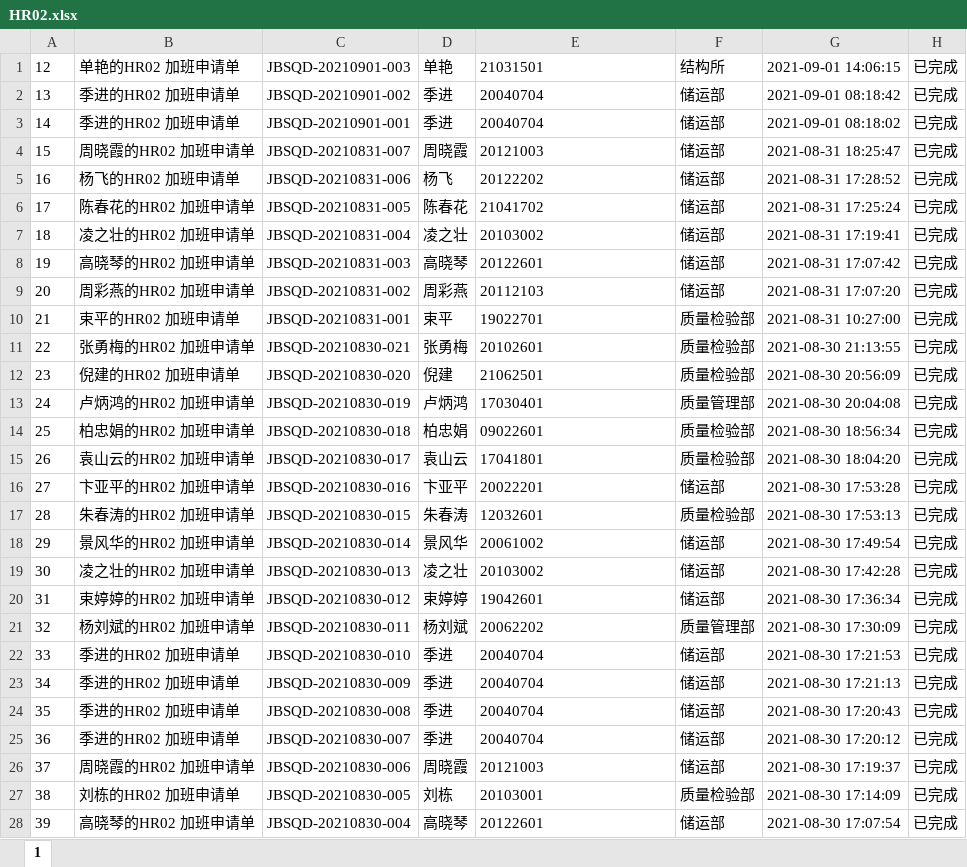
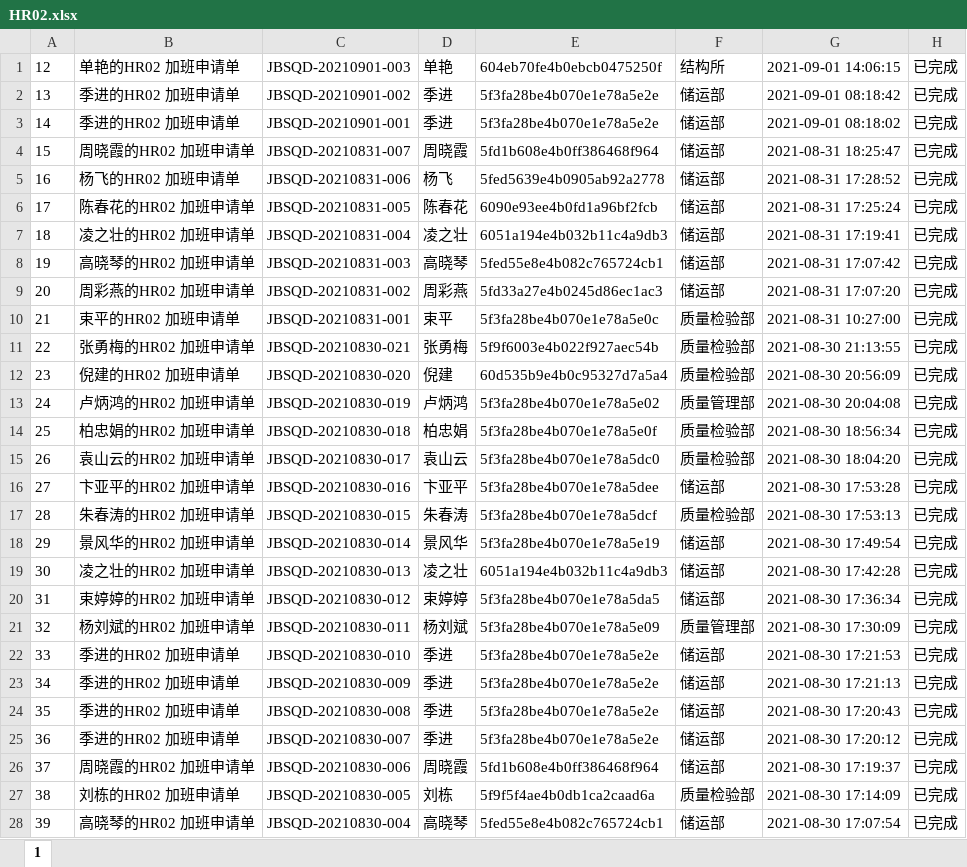
Before and after one commit to demaciageelun/1, an Excel workbook: static/HR02.xlsx, sheet 1, drawn as a sheet; only a part is shown; values as stored, in another font and other column widths than the file's, no borders; the diff covers the shown part only; the diff names each change by its address in the sheet, - before the commit and + after, or states it on an @@ line.

```diff
--- a/static/HR02.xlsx (sheet 1)
+++ b/static/HR02.xlsx (sheet 1)
-E1: 21031501
+E1: 604eb70fe4b0ebcb0475250f
-E2:E3: 20040704
+E2:E3: 5f3fa28be4b070e1e78a5e2e
-E4: 20121003
+E4: 5fd1b608e4b0ff386468f964
-E5: 20122202
+E5: 5fed5639e4b0905ab92a2778
-E6: 21041702
+E6: 6090e93ee4b0fd1a96bf2fcb
-E7: 20103002
+E7: 6051a194e4b032b11c4a9db3
-E8: 20122601
+E8: 5fed55e8e4b082c765724cb1
-E9: 20112103
+E9: 5fd33a27e4b0245d86ec1ac3
-E10: 19022701
+E10: 5f3fa28be4b070e1e78a5e0c
-E11: 20102601
+E11: 5f9f6003e4b022f927aec54b
-E12: 21062501
+E12: 60d535b9e4b0c95327d7a5a4
-E13: 17030401
+E13: 5f3fa28be4b070e1e78a5e02
-E14: 09022601
+E14: 5f3fa28be4b070e1e78a5e0f
-E15: 17041801
+E15: 5f3fa28be4b070e1e78a5dc0
-E16: 20022201
+E16: 5f3fa28be4b070e1e78a5dee
-E17: 12032601
+E17: 5f3fa28be4b070e1e78a5dcf
-E18: 20061002
+E18: 5f3fa28be4b070e1e78a5e19
-E19: 20103002
+E19: 6051a194e4b032b11c4a9db3
-E20: 19042601
+E20: 5f3fa28be4b070e1e78a5da5
-E21: 20062202
+E21: 5f3fa28be4b070e1e78a5e09
-E22:E25: 20040704
+E22:E25: 5f3fa28be4b070e1e78a5e2e
-E26: 20121003
+E26: 5fd1b608e4b0ff386468f964
-E27: 20103001
+E27: 5f9f5f4ae4b0db1ca2caad6a
-E28: 20122601
+E28: 5fed55e8e4b082c765724cb1
```
Also changed, not shown: 646 edited cells and cell formats elsewhere in this sheet, static/HR011.xlsx, 8 other files.
